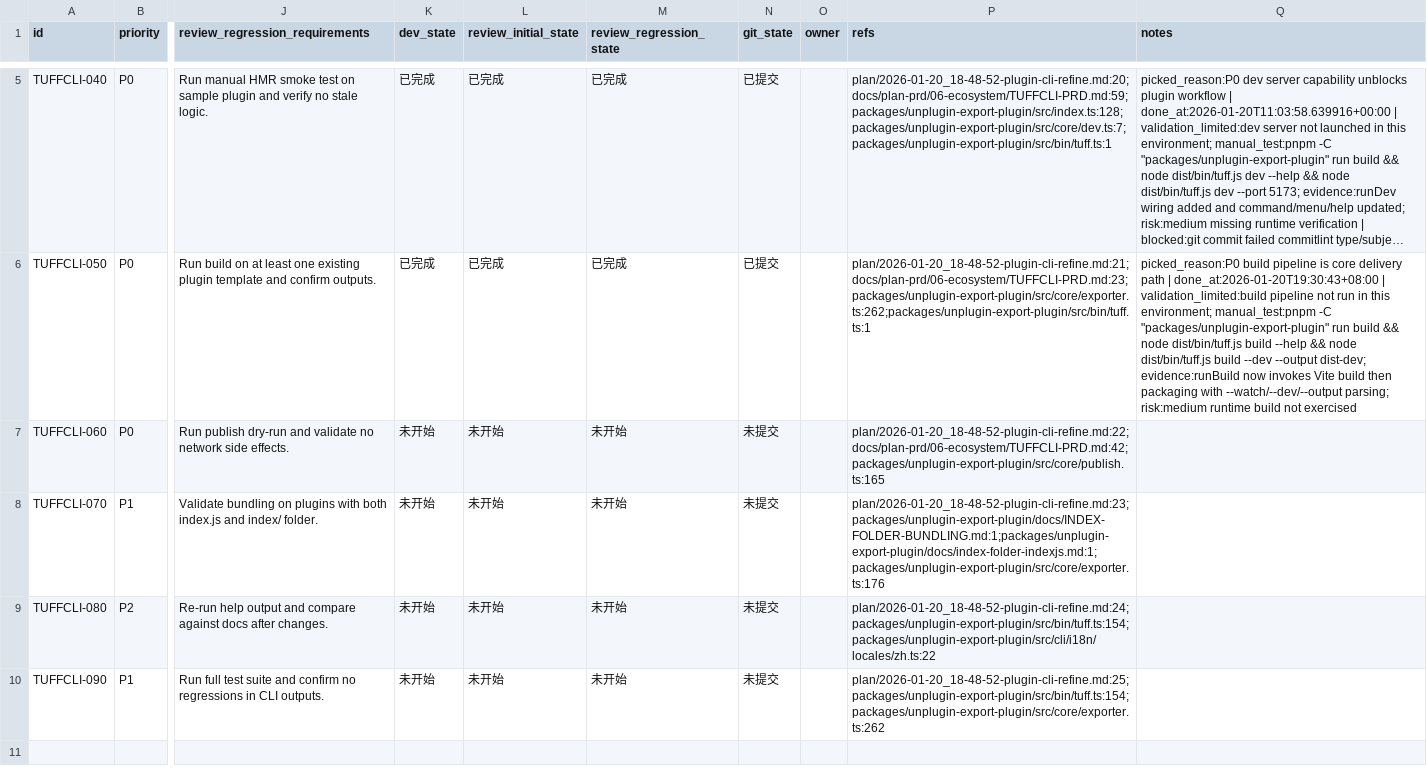
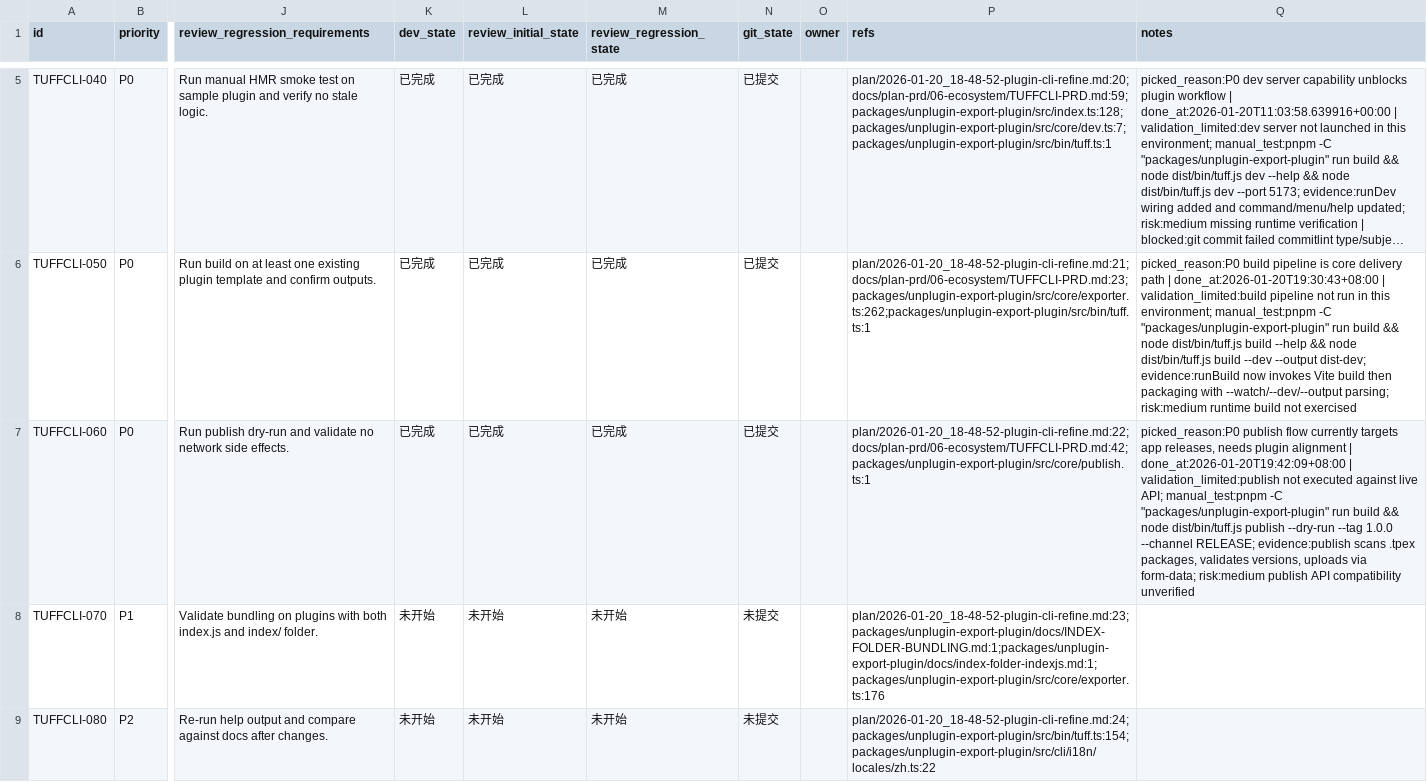
Before and after one commit to talex-touch/tuff, a CSV file: issues/2026-01-20_18-52-04-plugin-cli-refine.csv, drawn as a sheet; only a part is shown, gaps mark what is left out; the shorter side is filled out with more unchanged rows; long unchanged cells end in …; the diff names each change by its address in the sheet, - before the commit and + after, or states it on an @@ line.

Commit message:
feat(cli): [TUFFCLI-060] align publish to tpex

```diff
--- a/issues/2026-01-20_18-52-04-plugin-cli-refine.csv
+++ b/issues/2026-01-20_18-52-04-plugin-cli-refine.csv
-K7 (dev_state): 未开始
+K7 (dev_state): 已完成
-L7 (review_initial_state): 未开始
+L7 (review_initial_state): 已完成
-M7 (review_regression_state): 未开始
+M7 (review_regression_state): 已完成
-N7 (git_state): 未提交
+N7 (git_state): 已提交
-P7 (refs): plan/2026-01-20_18-48-52-plugin-cli-refine.md:22;docs/plan-prd/06-ecosystem/TUFFCLI-PRD.md:42;packages/unplugin-export-plugin/src/core/publish.ts:165
+P7 (refs): plan/2026-01-20_18-48-52-plugin-cli-refine.md:22;docs/plan-prd/06-ecosystem/TUFFCLI-PRD.md:42;packages/unplugin-export-plugin/src/core/publish.ts:1
-Q7 (notes): (empty)
+Q7 (notes): picked_reason:P0 publish flow currently targets app releases, needs plugin alignment | done_at:2026-01-20T19:42:09+08:00 | validation_limited:publish not executed against live API; manual_test:pnpm -C "packages/unplugin-export-plugin" run build && node dist/bin/tuff.js publish --dry-run --tag 1.0.0 --channel RELEASE; evidence:publish scans .tpex packages, validates versions, uploads via form-data; risk:medium publish API compatibility unverified
```
Also changed, not shown: 1 other file.
